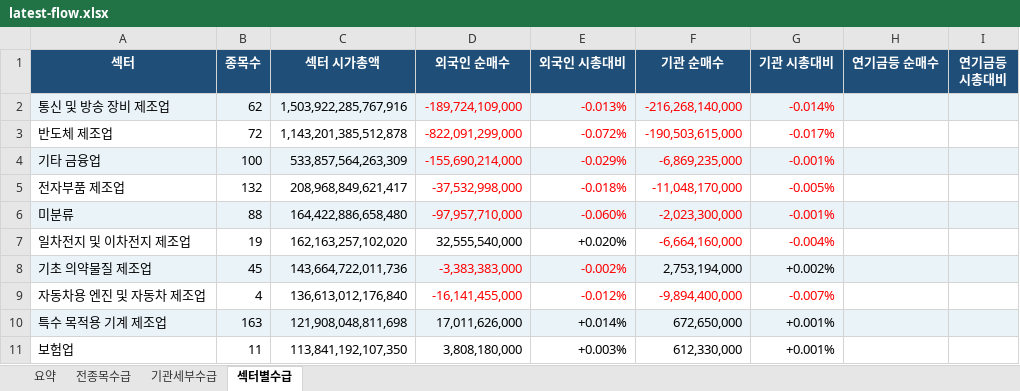
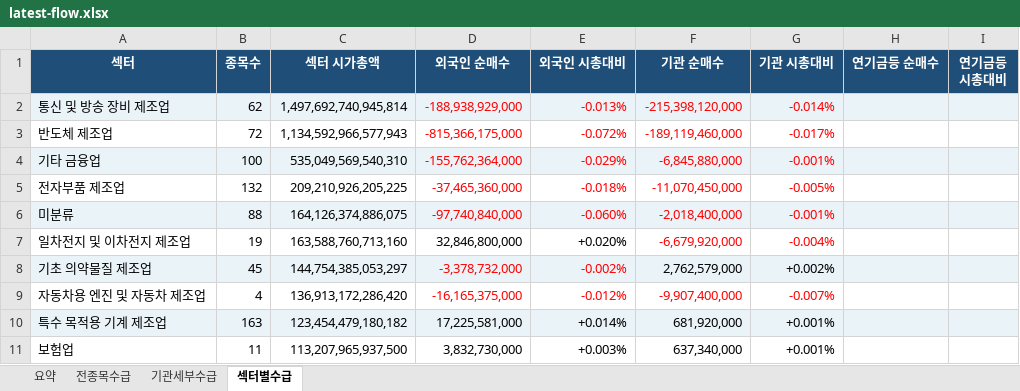
Before and after one commit to HeeChaNY/stock-market-dashboards, an Excel workbook: dashboard/latest-flow.xlsx, sheet 섹터별수급, drawn as a sheet; only a part is shown; values as stored, in another font and other column widths than the file's, no borders; conditional formats not drawn; the diff covers the shown part only; the diff names each change by its address in the sheet, - before the commit and + after, or states it on an @@ line.

```diff
--- a/dashboard/latest-flow.xlsx (sheet 섹터별수급)
+++ b/dashboard/latest-flow.xlsx (sheet 섹터별수급)
-C2 (섹터 시가총액): 1,503,922,285,767,916
+C2 (섹터 시가총액): 1,497,692,740,945,814
-D2 (외국인 순매수): -189,724,109,000
+D2 (외국인 순매수): -188,938,929,000
-F2 (기관 순매수): -216,268,140,000
+F2 (기관 순매수): -215,398,120,000
-C3 (섹터 시가총액): 1,143,201,385,512,878
+C3 (섹터 시가총액): 1,134,592,966,577,943
-D3 (외국인 순매수): -822,091,299,000
+D3 (외국인 순매수): -815,366,175,000
-F3 (기관 순매수): -190,503,615,000
+F3 (기관 순매수): -189,119,460,000
-C4 (섹터 시가총액): 533,857,564,263,309
+C4 (섹터 시가총액): 535,049,569,540,310
-D4 (외국인 순매수): -155,690,214,000
+D4 (외국인 순매수): -155,762,364,000
-F4 (기관 순매수): -6,869,235,000
+F4 (기관 순매수): -6,845,880,000
-C5 (섹터 시가총액): 208,968,849,621,417
+C5 (섹터 시가총액): 209,210,926,205,225
-D5 (외국인 순매수): -37,532,998,000
+D5 (외국인 순매수): -37,465,360,000
-F5 (기관 순매수): -11,048,170,000
+F5 (기관 순매수): -11,070,450,000
-C6 (섹터 시가총액): 164,422,886,658,480
+C6 (섹터 시가총액): 164,126,374,886,075
-D6 (외국인 순매수): -97,957,710,000
+D6 (외국인 순매수): -97,740,840,000
-F6 (기관 순매수): -2,023,300,000
+F6 (기관 순매수): -2,018,400,000
-C7 (섹터 시가총액): 162,163,257,102,020
+C7 (섹터 시가총액): 163,588,760,713,160
-D7 (외국인 순매수): 32,555,540,000
+D7 (외국인 순매수): 32,846,800,000
-F7 (기관 순매수): -6,664,160,000
+F7 (기관 순매수): -6,679,920,000
-C8 (섹터 시가총액): 143,664,722,011,736
+C8 (섹터 시가총액): 144,754,385,053,297
-D8 (외국인 순매수): -3,383,383,000
+D8 (외국인 순매수): -3,378,732,000
-F8 (기관 순매수): 2,753,194,000
+F8 (기관 순매수): 2,762,579,000
-C9 (섹터 시가총액): 136,613,012,176,840
+C9 (섹터 시가총액): 136,913,172,286,420
-D9 (외국인 순매수): -16,141,455,000
+D9 (외국인 순매수): -16,165,375,000
-F9 (기관 순매수): -9,894,400,000
+F9 (기관 순매수): -9,907,400,000
-C10 (섹터 시가총액): 121,908,048,811,698
+C10 (섹터 시가총액): 123,454,479,180,182
-D10 (외국인 순매수): 17,011,626,000
+D10 (외국인 순매수): 17,225,581,000
-F10 (기관 순매수): 672,650,000
+F10 (기관 순매수): 681,920,000
-C11 (섹터 시가총액): 113,841,192,107,350
+C11 (섹터 시가총액): 113,207,965,937,500
-D11 (외국인 순매수): 3,808,180,000
+D11 (외국인 순매수): 3,832,730,000
-F11 (기관 순매수): 612,330,000
+F11 (기관 순매수): 637,340,000
```
Also changed, not shown: 4 added rows, 4 removed rows, 355 edited cells and cell formats elsewhere in this sheet, sheet 전종목수급, sheet 기관세부수급, sheet 요약, 1 other file.
